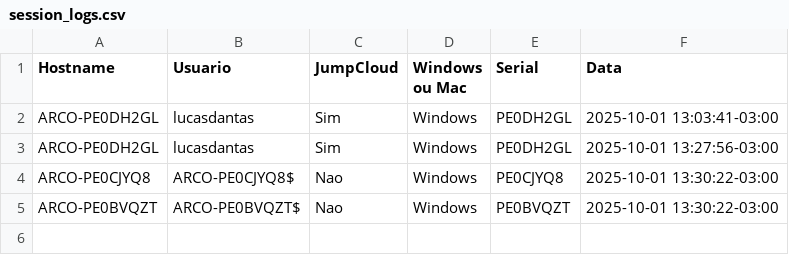
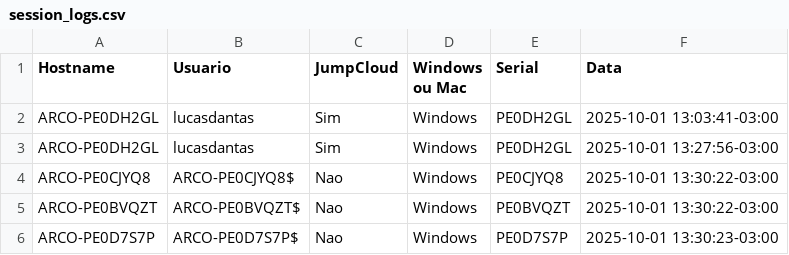
Before and after one commit to lucasldantas/scripts-public, a CSV file: session_logs.csv, drawn as a sheet; the diff names each change by its address in the sheet, - before the commit and + after, or states it on an @@ line.

Commit message:
session_logs: append (Windows)

```diff
--- a/session_logs.csv
+++ b/session_logs.csv
+row 6: ARCO-PE0D7S7P | ARCO-PE0D7S7P$ | Nao | Windows | PE0D7S7P | 2025-10-01 13:30:23-03:00
```
